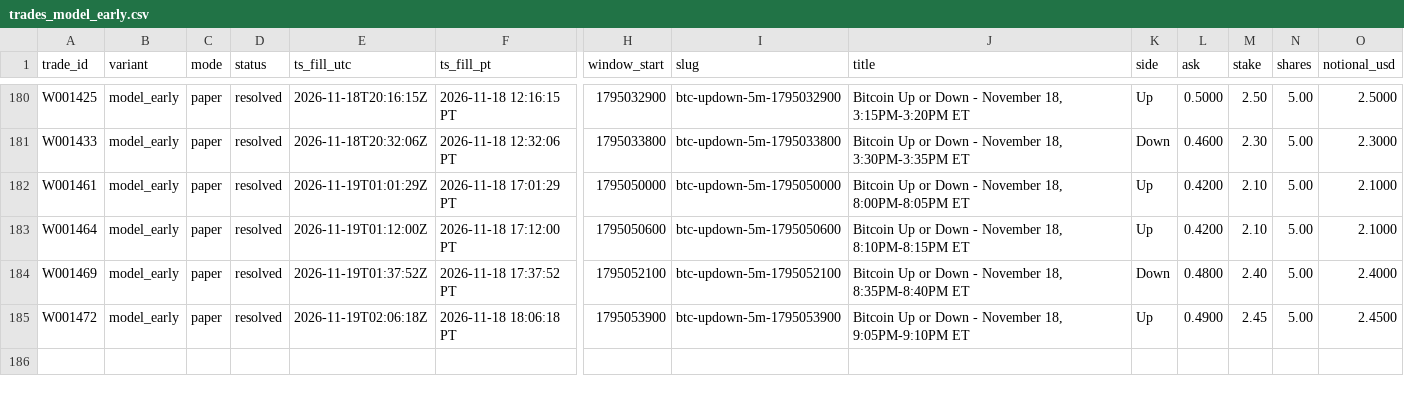
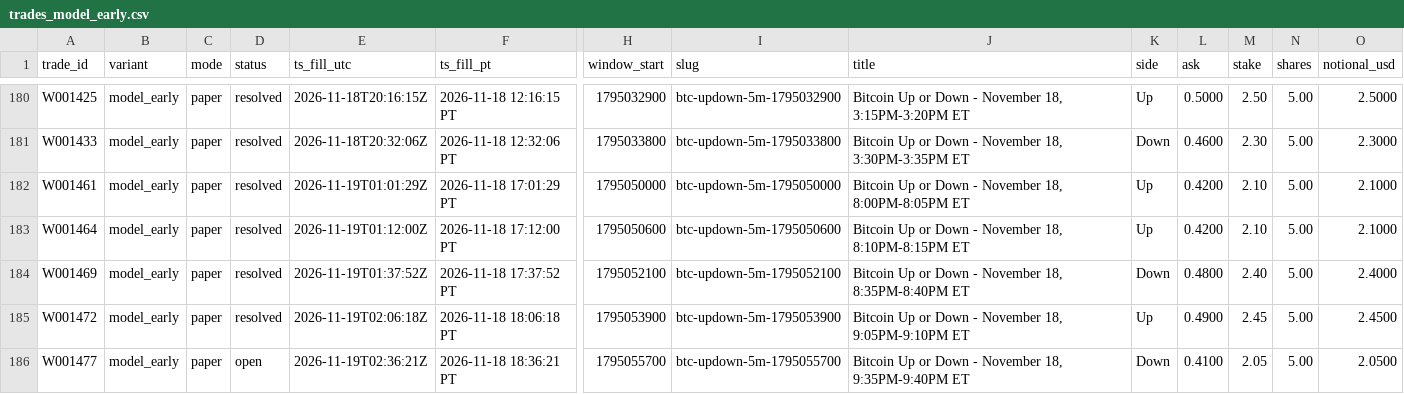
Before and after one commit to michaeldeuchar-dotcom/btc5m-paper-bot, a CSV file: data/week1/trades_model_early.csv, drawn as a sheet; only a part is shown, gaps mark what is left out; rows hold the shown columns only; the diff names each change by its address in the sheet, - before the commit and + after, or states it on an @@ line.

```diff
--- a/data/week1/trades_model_early.csv
+++ b/data/week1/trades_model_early.csv
+row 186: W001477 | model_early | paper | open | 2026-11-19T02:36:21Z | 2026-11-18 18:36:21 PT | 1795055700 | btc-updown-5m-1795055700 | Bitcoin Up or Down - November 18, 9:35PM-9:40PM ET | Down | 0.4100 | 2.05 | 5.00 | 2.0500
```
Also changed, not shown: data/week1/decisions_tail.csv, data/week1/trades_blend_wide.csv, 4 other files.
